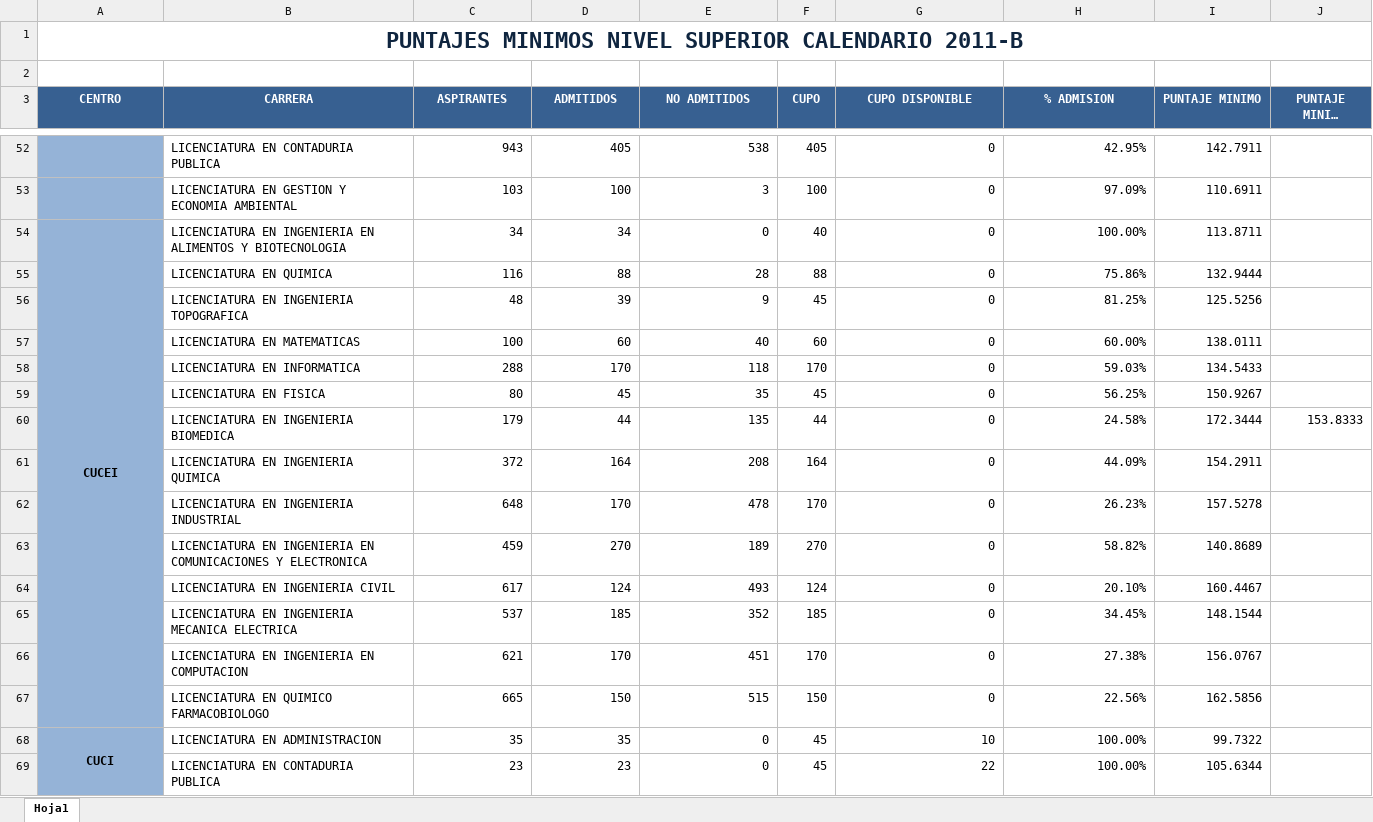
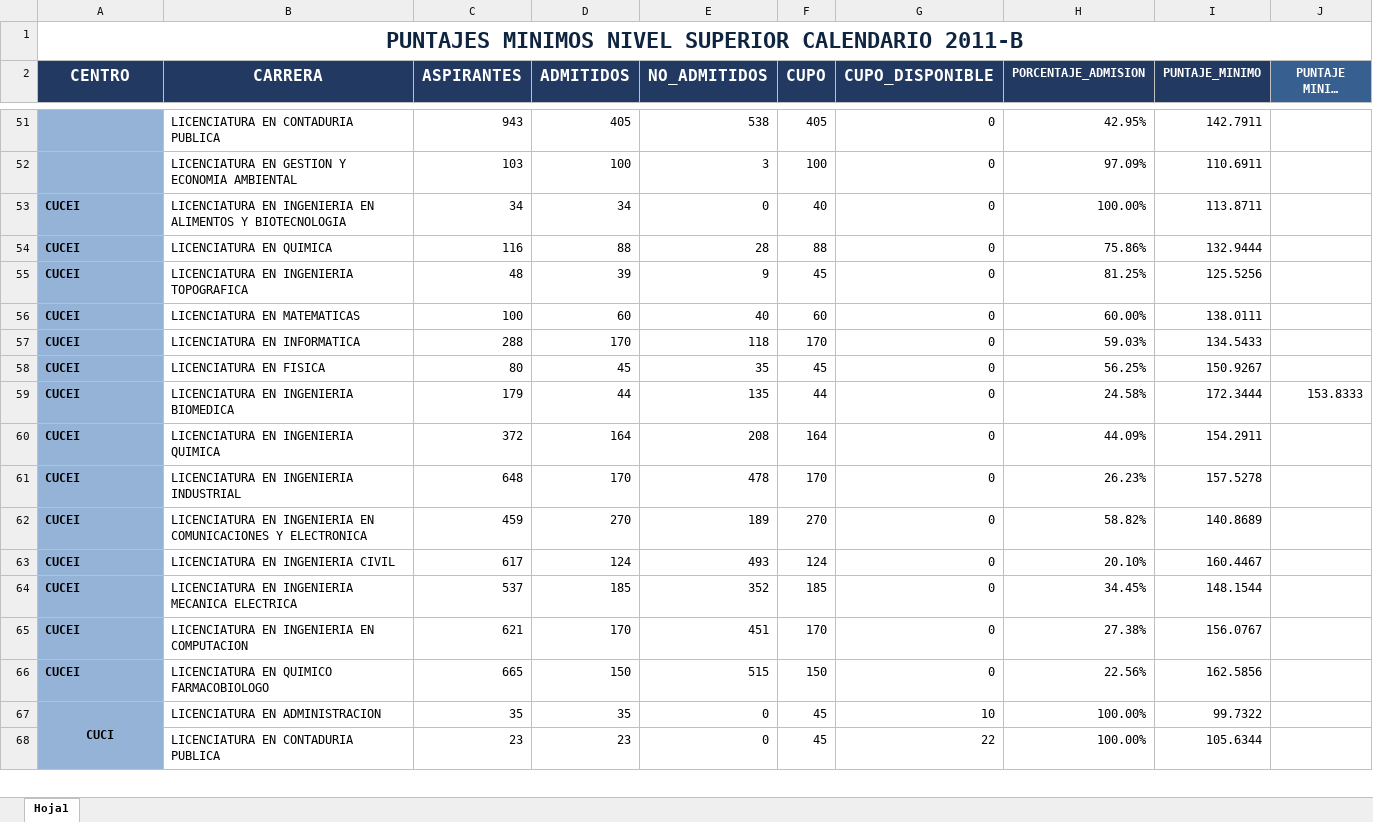
Before and after one commit to doble-eme/modelo_ingreso_udg, an Excel workbook: datos/Puntajes_minimos_CUs_2011B.xlsx, sheet Hoja1, drawn as a sheet; only a part is shown, gaps mark what is left out; long unchanged cells end in …; values as stored, in another font and other column widths than the file's, no borders; removed rows and columns are numbered as before the commit, all else as after; the diff names each change by its address in the sheet, - before the commit and + after, or states it on an @@ line.

```diff
--- a/datos/Puntajes_minimos_CUs_2011B.xlsx (sheet Hoja1)
+++ b/datos/Puntajes_minimos_CUs_2011B.xlsx (sheet Hoja1)
-row 2: (empty)
-A2:I2 fill: #376091
+A2:I2 fill: #223962
@@ A2:G2 text size: larger @@
-E2: NO ADMITIDOS
+E2: NO_ADMITIDOS
-G2: CUPO DISPONIBLE
+G2: CUPO_DISPONIBLE
-H2: % ADMISION
+H2: PORCENTAJE_ADMISION
-I2: PUNTAJE MINIMO
+I2: PUNTAJE_MINIMO
-A53 alignment: center
+A53 alignment: left
-A54:A67 merged
-A54:A66 (CENTRO): (empty)
+A54:A66 (CENTRO): CUCEI
```
Also changed, not shown: charts or pictures, datos/Puntajes_minimos_CUs_2010B.xlsx, datos/Puntajes_minimos_CUs_2011A.xlsx, 30 other files.
